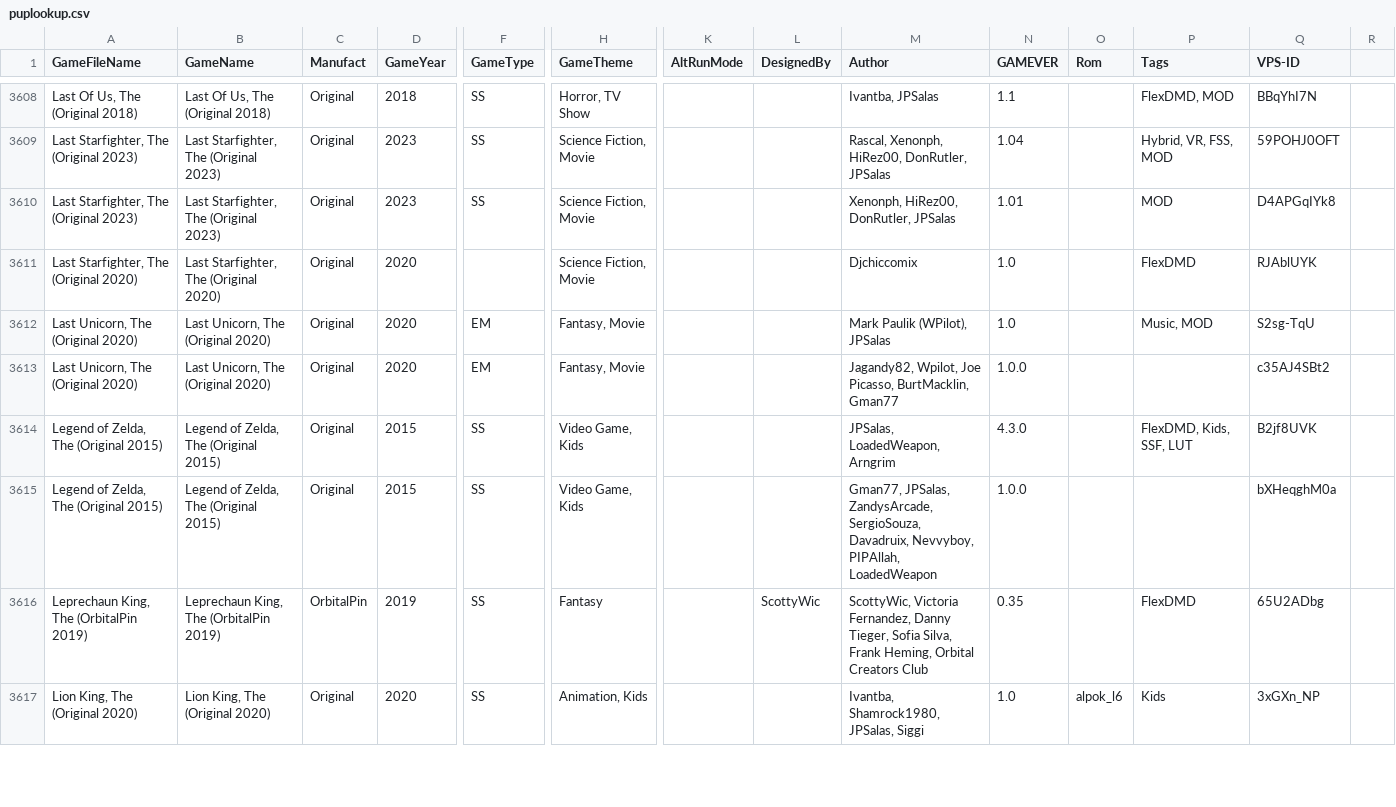
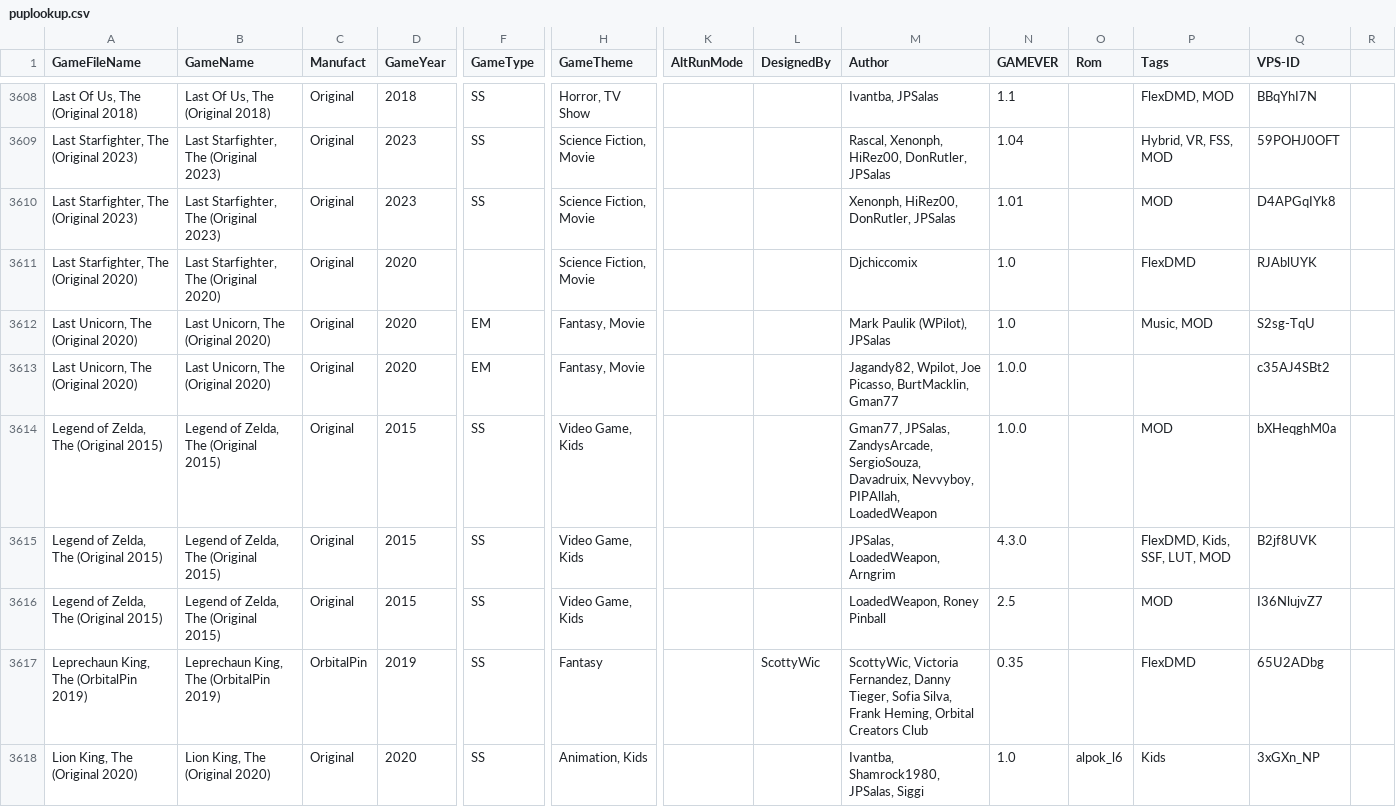
Before and after one commit to VirtualPinballSpreadsheet/vps-db, a CSV file: db/puplookup.csv, drawn as a sheet; only a part is shown, gaps mark what is left out; addresses are those after the commit; rows hold the shown columns only; the diff names each change by its address in the sheet, - before the commit and + after, or states it on an @@ line.

Commit message:
UPDATE DB: (5540eec) GAME:XXN9prwF - Updated The Legend of Zelda

```diff
--- a/db/puplookup.csv
+++ b/db/puplookup.csv
+row 3614: Legend of Zelda, The (Original 2015) | Legend of Zelda, The (Original 2015) | Original | 2015 | SS | Video Game, Kids |  |  | Gman77, JPSalas, ZandysArcade, SergioSouza, Davadruix, Nevvyboy, PIPAllah, LoadedWeapon | 1.0.0 |  | MOD | bXHeqghM0a
-P3615 (Tags): FlexDMD, Kids, SSF, LUT
+P3615 (Tags): FlexDMD, Kids, SSF, LUT, MOD
-M3616 (Author): Gman77, JPSalas, ZandysArcade, SergioSouza, Davadruix, Nevvyboy, PIPAllah, LoadedWeapon
+M3616 (Author): LoadedWeapon, Roney Pinball
-N3616 (GAMEVER): 1.0.0
+N3616 (GAMEVER): 2.5
-P3616 (Tags): (empty)
+P3616 (Tags): MOD
-Q3616 (VPS-ID): bXHeqghM0a
+Q3616 (VPS-ID): I36NlujvZ7
```
Also changed, not shown: 1 other file.
